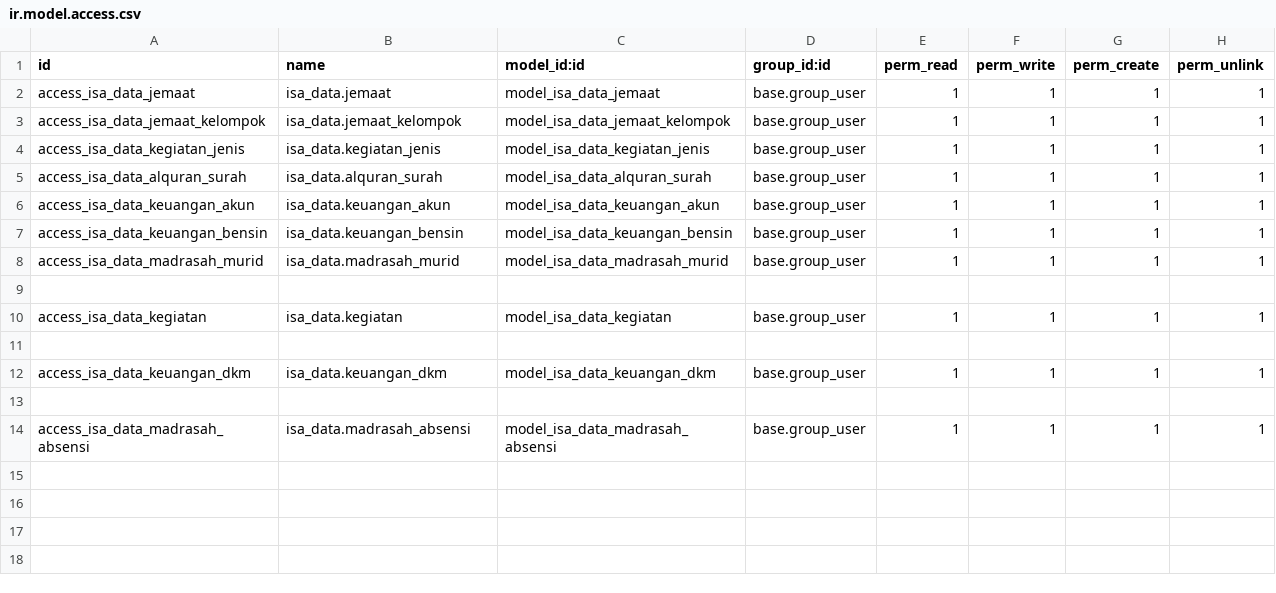
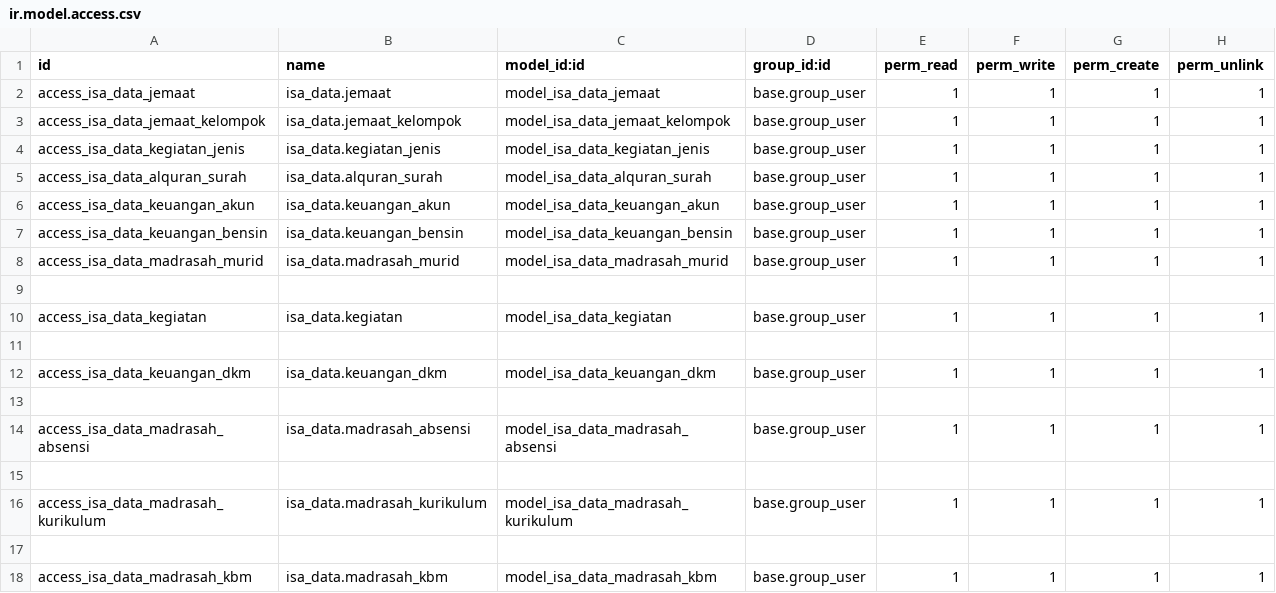
Before and after one commit to isandroid/isa_data, a CSV file: security/ir.model.access.csv, drawn as a sheet; the diff names each change by its address in the sheet, - before the commit and + after, or states it on an @@ line.

Commit message:
menambahkan fitur kurikulum dan belajar-mengajar

```diff
--- a/security/ir.model.access.csv
+++ b/security/ir.model.access.csv
+row 15: (empty)
+row 16: access_isa_data_madrasah_kurikulum | isa_data.madrasah_kurikulum | model_isa_data_madrasah_kurikulum | base.group_user | 1 | 1 | 1 | 1
+row 17: (empty)
+row 18: access_isa_data_madrasah_kbm | isa_data.madrasah_kbm | model_isa_data_madrasah_kbm | base.group_user | 1 | 1 | 1 | 1
```
Also changed, not shown: 7 other files.
